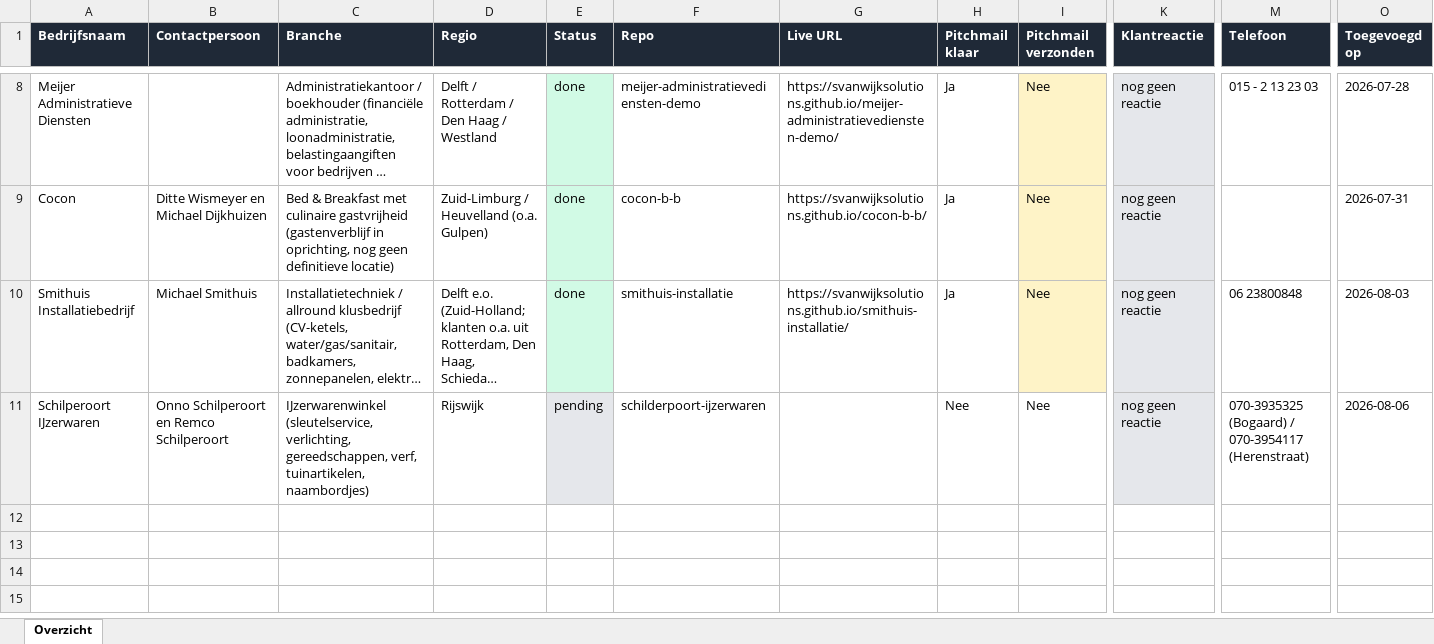
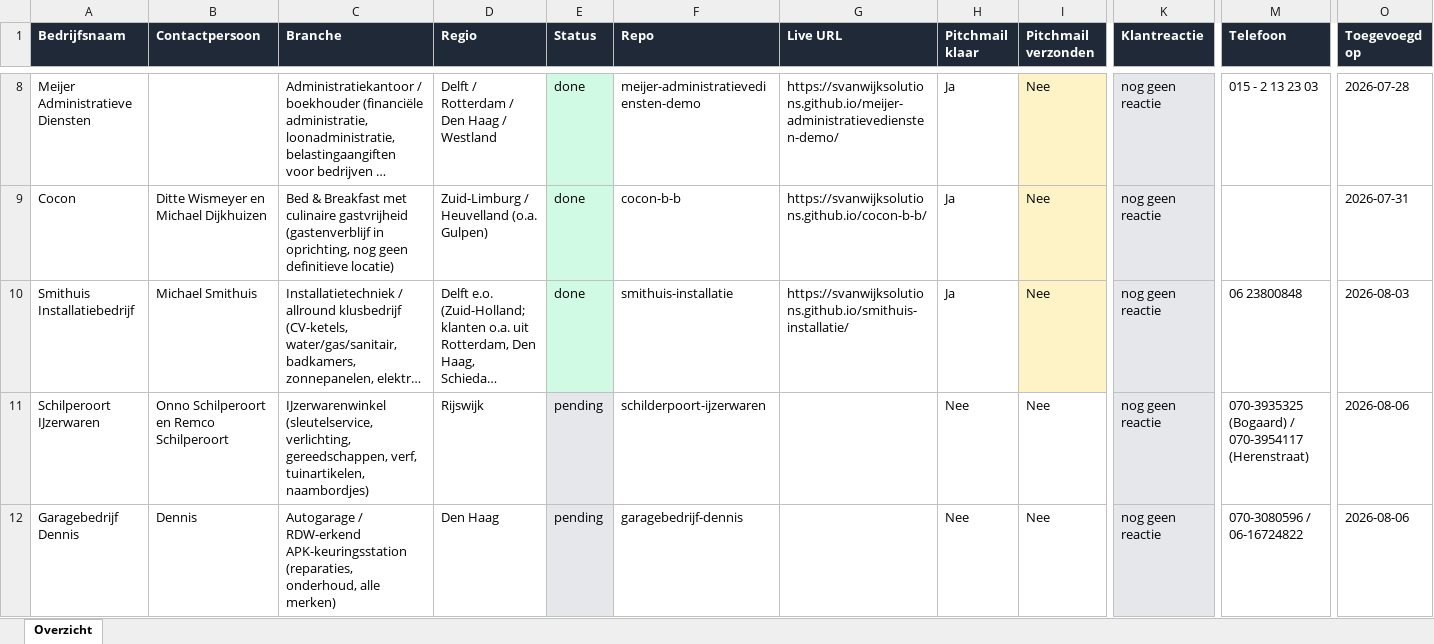
Before and after one commit to svanwijksolutions/demo-site-queue, an Excel workbook: overzicht.xlsx, sheet Overzicht, drawn as a sheet; only a part is shown, gaps mark what is left out; long unchanged cells end in …; values as stored, in another font and other column widths than the file's, no borders; table styles not drawn; rows hold the shown columns only; the diff names each change by its address in the sheet, - before the commit and + after, or states it on an @@ line.

```diff
--- a/overzicht.xlsx (sheet Overzicht)
+++ b/overzicht.xlsx (sheet Overzicht)
+row 12: Garagebedrijf Dennis | Dennis | Autogarage / RDW-erkend APK-keuringsstation (reparaties, onderhoud, alle merken) | Den Haag | pending | garagebedrijf-dennis |  | Nee | Nee | nog geen reactie | 070-3080596 / 06-16724822 | 2026-08-06
```
Also changed, not shown: 1 other file.
